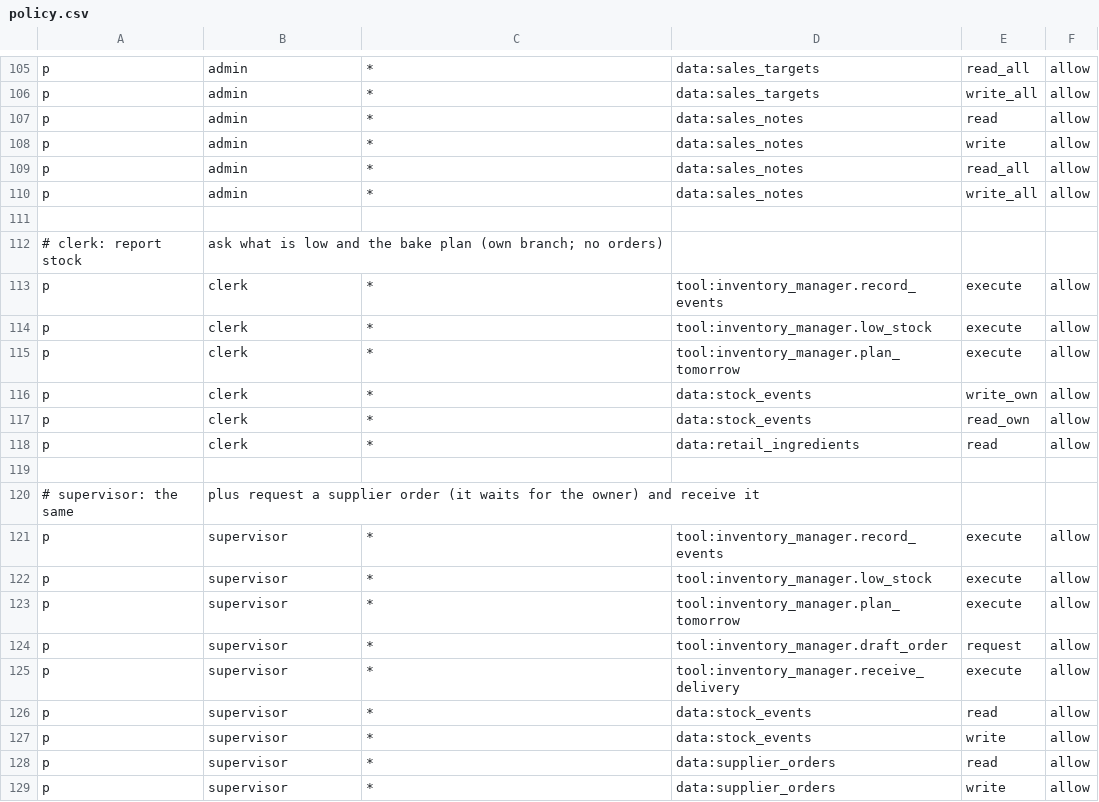
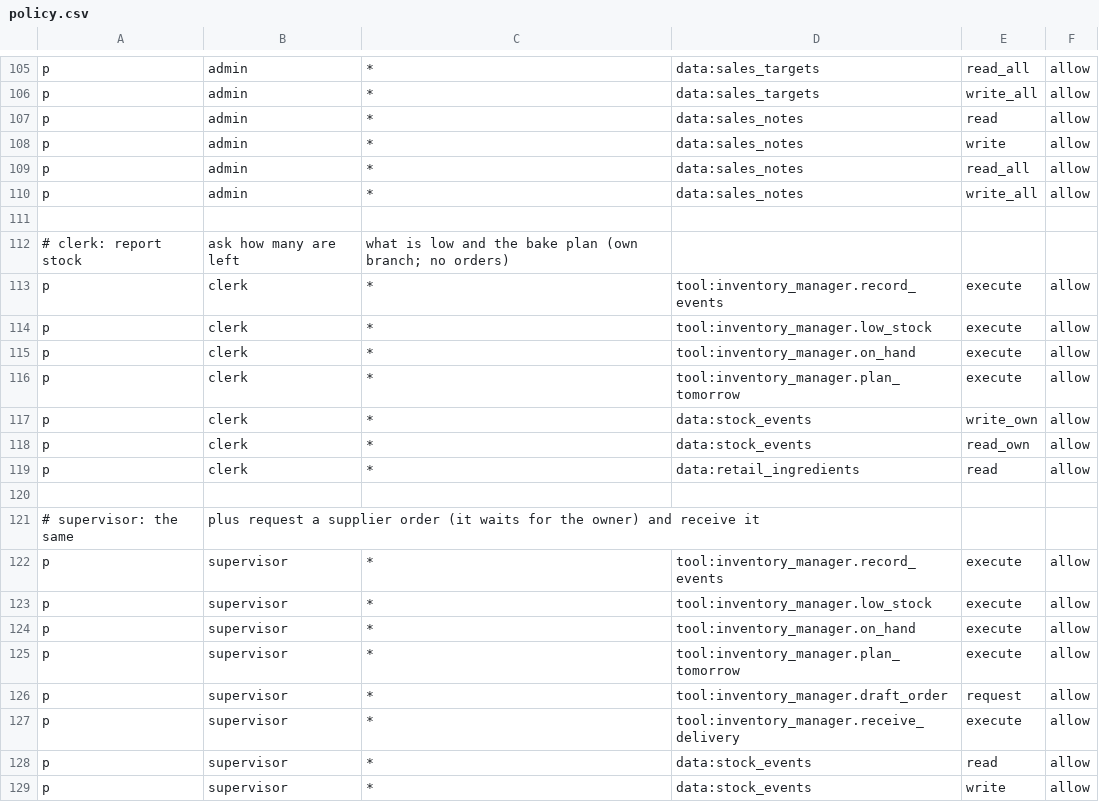
Before and after one commit to Predictive-Systems-Inc/mia, a CSV file: node/config/policies/policy.csv, drawn as a sheet; only a part is shown, gaps mark what is left out; the shorter side is filled out with more unchanged rows.

```diff
--- a/node/config/policies/policy.csv
+++ b/node/config/policies/policy.csv
@@ -111,5 +111,6 @@ p, admin, *, data:sales_notes, write_all, allow
 
-# clerk: report stock, ask what is low and the bake plan (own branch; no orders)
+# clerk: report stock, ask how many are left, what is low and the bake plan (own branch; no orders)
 p, clerk, *, tool:inventory_manager.record_events, execute, allow
 p, clerk, *, tool:inventory_manager.low_stock, execute, allow
+p, clerk, *, tool:inventory_manager.on_hand, execute, allow
 p, clerk, *, tool:inventory_manager.plan_tomorrow, execute, allow
@@ -122,2 +123,3 @@ p, supervisor, *, tool:inventory_manager.record_events, execute, allow
 p, supervisor, *, tool:inventory_manager.low_stock, execute, allow
+p, supervisor, *, tool:inventory_manager.on_hand, execute, allow
 p, supervisor, *, tool:inventory_manager.plan_tomorrow, execute, allow
```
Also changed, not shown: 30 other files.
